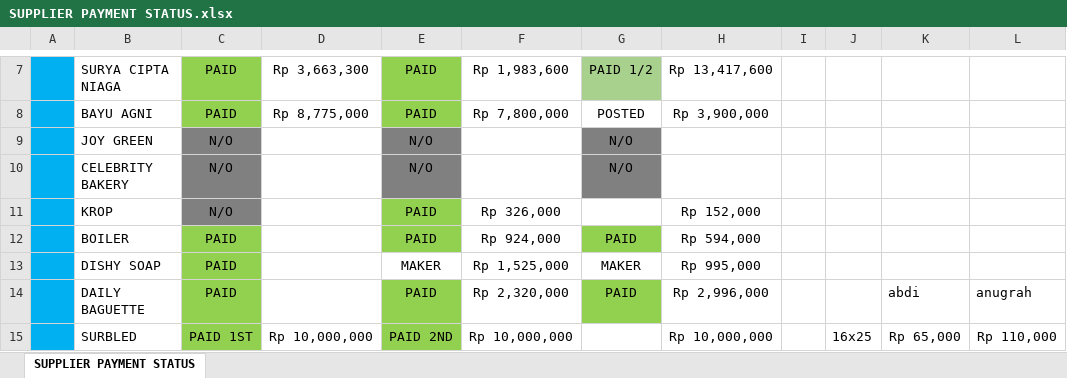
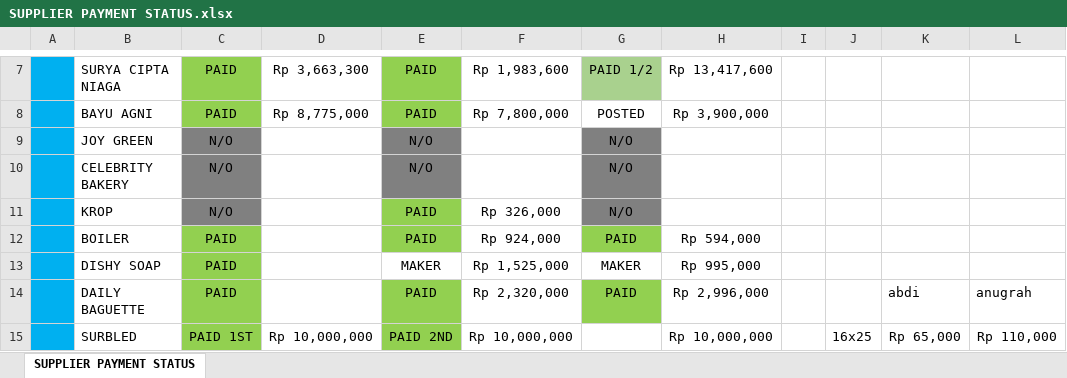
Before and after one commit to rizuki567-cyber/Purchasing-operations, an Excel workbook: SUPPLIER RELATED/SUPPLIER PAYMENT STATUS.xlsx, sheet SUPPLIER PAYMENT STATUS, drawn as a sheet; only a part is shown, gaps mark what is left out; values as stored, in another font and other column widths than the file's, no borders; the diff names each change by its address in the sheet, - before the commit and + after, or states it on an @@ line.

```diff
--- a/SUPPLIER RELATED/SUPPLIER PAYMENT STATUS.xlsx (sheet SUPPLIER PAYMENT STATUS)
+++ b/SUPPLIER RELATED/SUPPLIER PAYMENT STATUS.xlsx (sheet SUPPLIER PAYMENT STATUS)
-G11: (empty)
+G11: N/O
-G11 fill: none
+G11 fill: #808080
-H11: Rp 152,000
+H11: (empty)
```
Also changed, not shown: DECEMBER/DECEMBER FLOOR.xlsx, SUPPLIER RELATED/Phone Book BALAGAN.xlsx, 11 other files.
